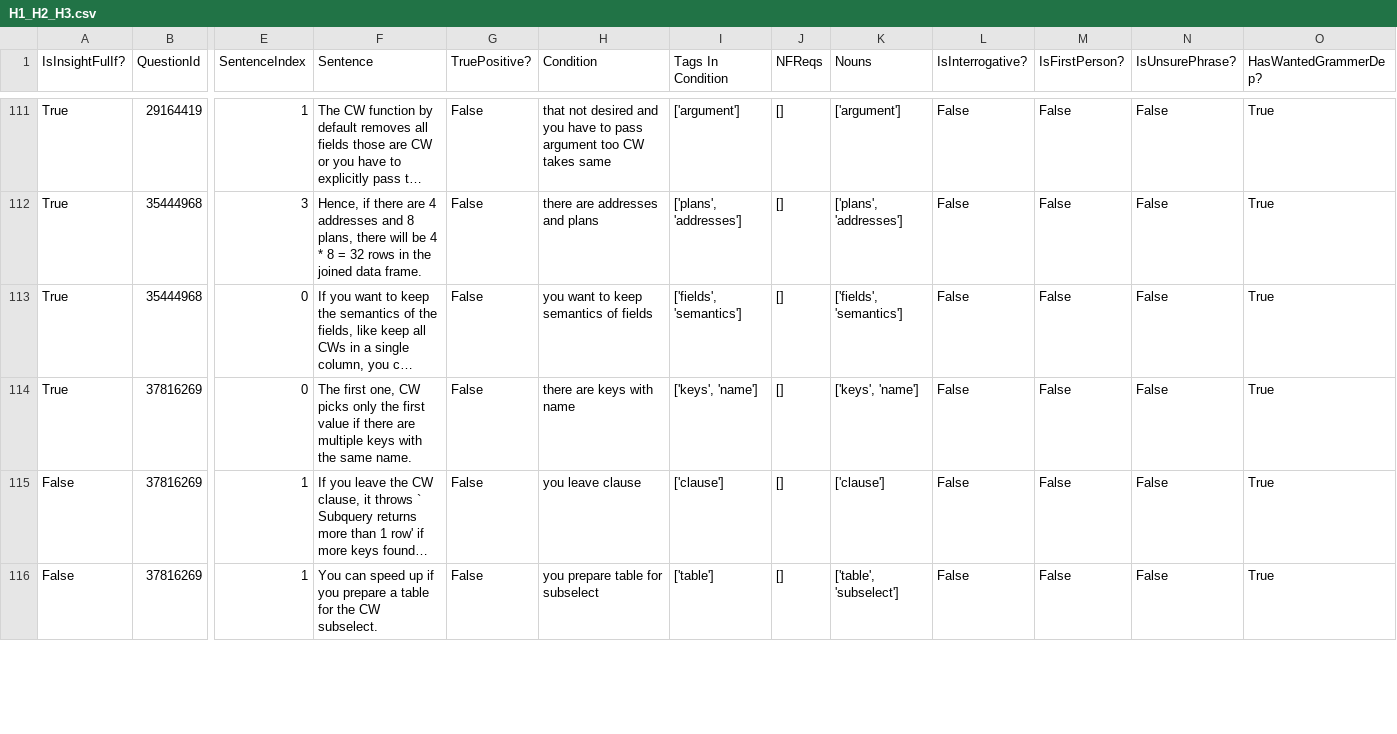
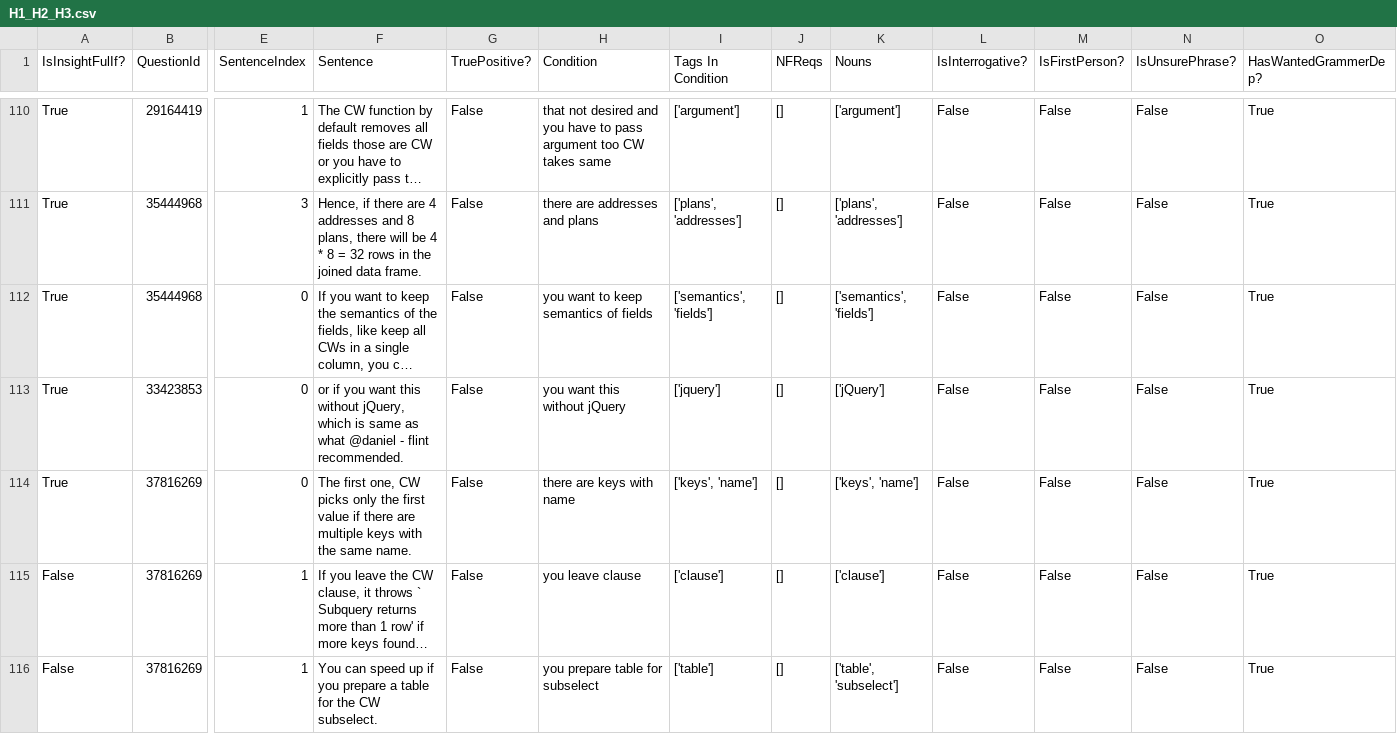
Before and after one commit to ualberta-smr/StackOverflowNavCues, a CSV file: benchmark/results/H1_H2_H3.csv, drawn as a sheet; only a part is shown, gaps mark what is left out; long unchanged cells end in …; addresses are those after the commit; rows hold the shown columns only; the diff covers the shown part only; the diff names each change by its address in the sheet, - before the commit and + after, or states it on an @@ line.

```diff
--- a/benchmark/results/H1_H2_H3.csv
+++ b/benchmark/results/H1_H2_H3.csv
-I112 (Tags In Condition): ['fields', 'semantics']
+I112 (Tags In Condition): ['semantics', 'fields']
-K112 (Nouns): ['fields', 'semantics']
+K112 (Nouns): ['semantics', 'fields']
+row 113: True | 33423853 | 0 | or if you want this without jQuery, which is same as what @daniel - flint recommended. | False | you want this without jQuery | ['jquery'] | [] | ['jQuery'] | False | False | False | True
```
Also changed, not shown: 2 removed rows and 75 edited cells elsewhere in this file, benchmark/results/H1_H2.csv, benchmark/results/H1_H2_1.csv, 7 other files.
